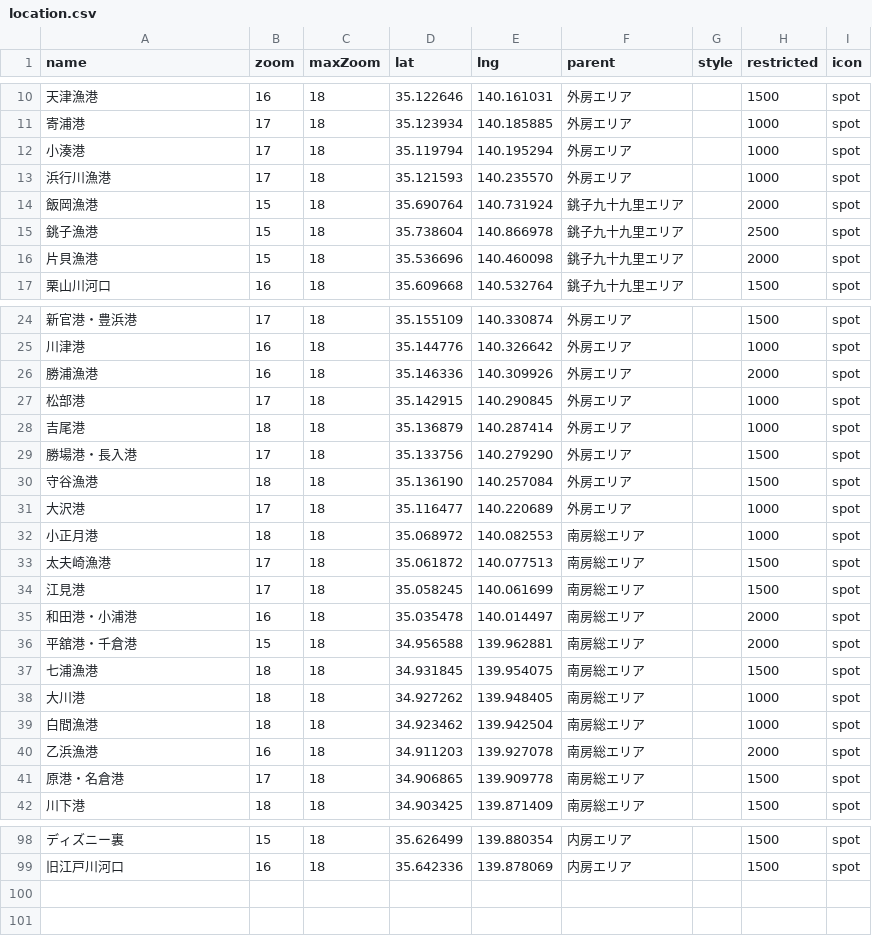
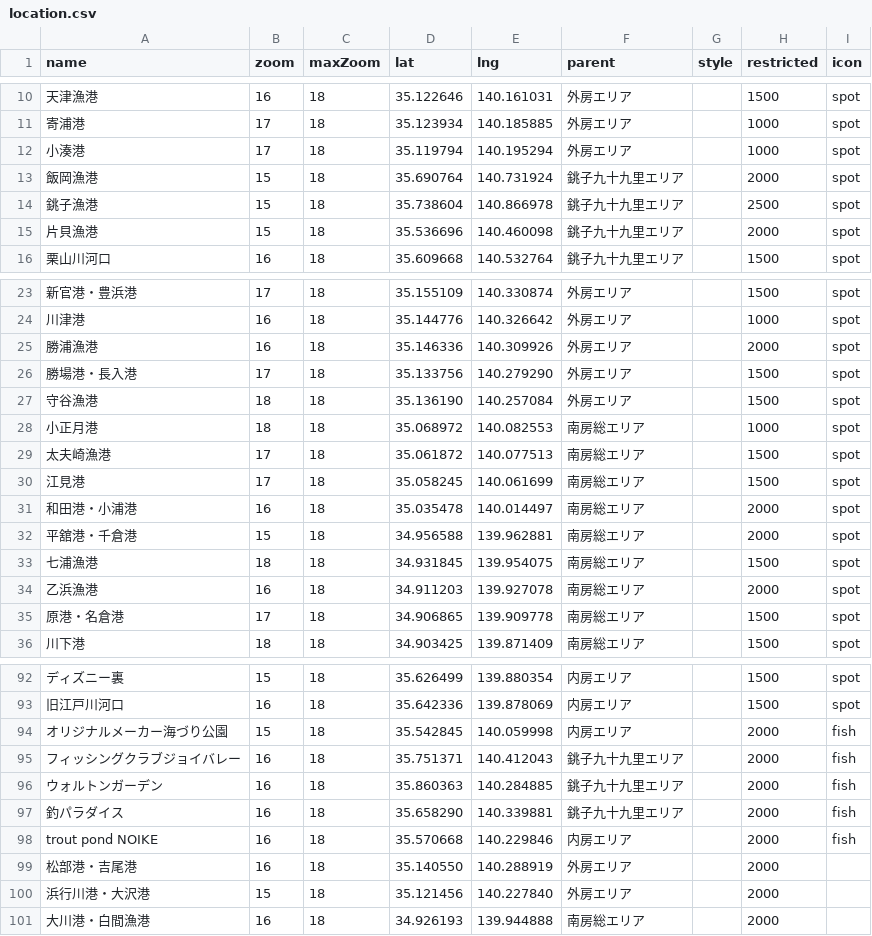
Before and after one commit to 4476barebare/MAP-, a CSV file: data/location.csv, drawn as a sheet; only a part is shown, gaps mark what is left out; removed rows and columns are numbered as before the commit, all else as after; the diff covers the shown part only; the diff names each change by its address in the sheet, - before the commit and + after, or states it on an @@ line.

Commit message:
Add files via upload

```diff
--- a/data/location.csv
+++ b/data/location.csv
-row 13: 浜行川漁港 | 17 | 18 | 35.121593 | 140.235570 | 外房エリア |  | 1000 | spot
-row 27: 松部港 | 17 | 18 | 35.142915 | 140.290845 | 外房エリア |  | 1000 | spot
-row 28: 吉尾港 | 18 | 18 | 35.136879 | 140.287414 | 外房エリア |  | 1000 | spot
-row 31: 大沢港 | 17 | 18 | 35.116477 | 140.220689 | 外房エリア |  | 1000 | spot
-row 38: 大川港 | 18 | 18 | 34.927262 | 139.948405 | 南房総エリア |  | 1000 | spot
-row 39: 白間漁港 | 18 | 18 | 34.923462 | 139.942504 | 南房総エリア |  | 1000 | spot
+row 94: オリジナルメーカー海づり公園 | 15 | 18 | 35.542845 | 140.059998 | 内房エリア |  | 2000 | fish
+row 95: フィッシングクラブジョイバレー | 16 | 18 | 35.751371 | 140.412043 | 銚子九十九里エリア |  | 2000 | fish
+row 96: ウォルトンガーデン | 16 | 18 | 35.860363 | 140.284885 | 銚子九十九里エリア |  | 2000 | fish
+row 97: 釣パラダイス | 16 | 18 | 35.658290 | 140.339881 | 銚子九十九里エリア |  | 2000 | fish
+row 98: trout pond NOIKE | 16 | 18 | 35.570668 | 140.229846 | 内房エリア |  | 2000 | fish
+row 99: 松部港・吉尾港 | 16 | 18 | 35.140550 | 140.288919 | 外房エリア |  | 2000
+row 100: 浜行川港・大沢港 | 15 | 18 | 35.121456 | 140.227840 | 外房エリア |  | 2000
+row 101: 大川港・白間漁港 | 16 | 18 | 34.926193 | 139.944888 | 南房総エリア |  | 2000
```
Also changed, not shown: 4 edited cells elsewhere in this file.
